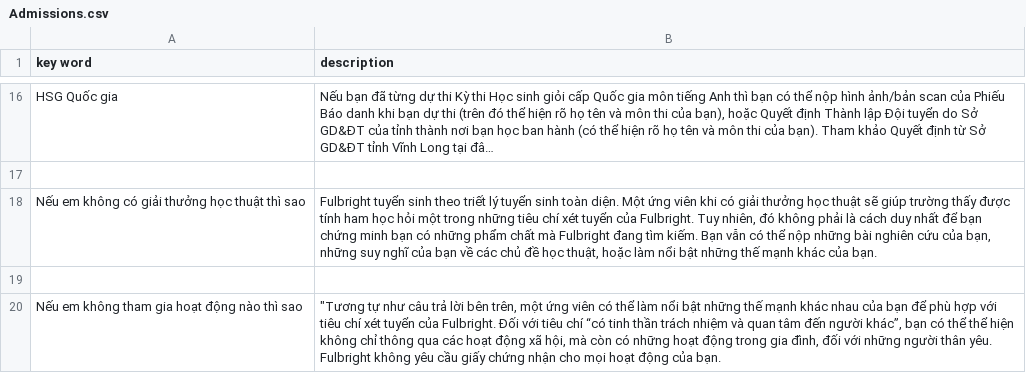
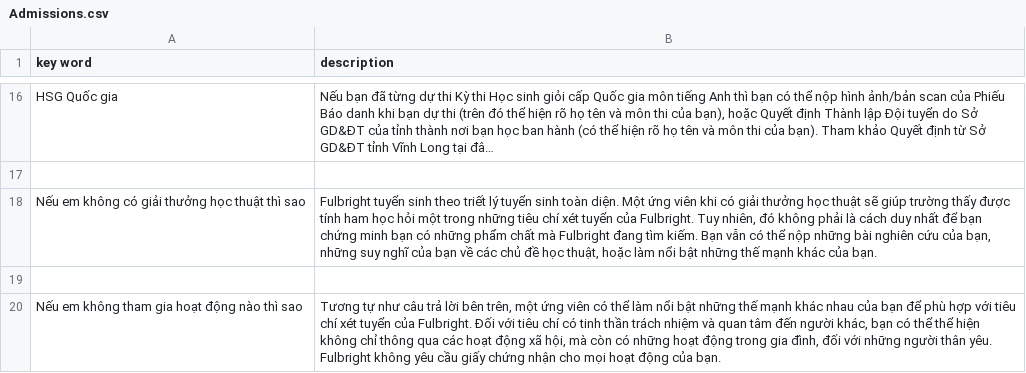
Before and after one commit to mintus2511/CC_Chatbot, a CSV file: Admissions.csv, drawn as a sheet; only a part is shown, gaps mark what is left out; long unchanged cells end in …; the diff covers the shown part only.

Commit message:
Update Admissions.csv

```diff
--- a/Admissions.csv
+++ b/Admissions.csv
@@ -31,2 +31,2 @@ Nếu em không có giải thưởng học thuật thì sao,"Fulbright tuyển s
 
-Nếu em không tham gia hoạt động nào thì sao,"""Tương tự như câu trả lời bên trên, một ứng viên có thể làm nổi bật những thế mạnh khác nhau của bạn để phù hợp với tiêu chí xét tuyển của Fulbright. Đối với tiêu chí “có tinh thần trách nhiệm và quan tâm đến người khác”, bạn có thể thể hiện không chỉ thông qua các hoạt động xã hội, mà còn có những hoạt động trong gia đình, đối với những người thân yêu. Fulbright không yêu cầu giấy chứng nhận cho mọi hoạt động của bạn."
+Nếu em không tham gia hoạt động nào thì sao,"Tương tự như câu trả lời bên trên, một ứng viên có thể làm nổi bật những thế mạnh khác nhau của bạn để phù hợp với tiêu chí xét tuyển của Fulbright. Đối với tiêu chí có tinh thần trách nhiệm và quan tâm đến người khác, bạn có thể thể hiện không chỉ thông qua các hoạt động xã hội, mà còn có những hoạt động trong gia đình, đối với những người thân yêu. Fulbright không yêu cầu giấy chứng nhận cho mọi hoạt động của bạn."
```
Also changed, not shown: 1 edited cell elsewhere in this file.
